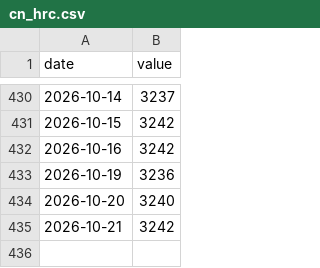
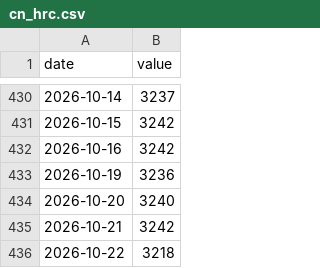
Before and after one commit to take5000k/daily-steel-briefing, a CSV file: data/series/cn_hrc.csv, drawn as a sheet; only a part is shown, gaps mark what is left out; the diff names each change by its address in the sheet, - before the commit and + after, or states it on an @@ line.

```diff
--- a/data/series/cn_hrc.csv
+++ b/data/series/cn_hrc.csv
+row 436: 2026-10-22 | 3218
```
Also changed, not shown: data/series/brent.csv, data/series/cc_dce.csv, 6 other files.
